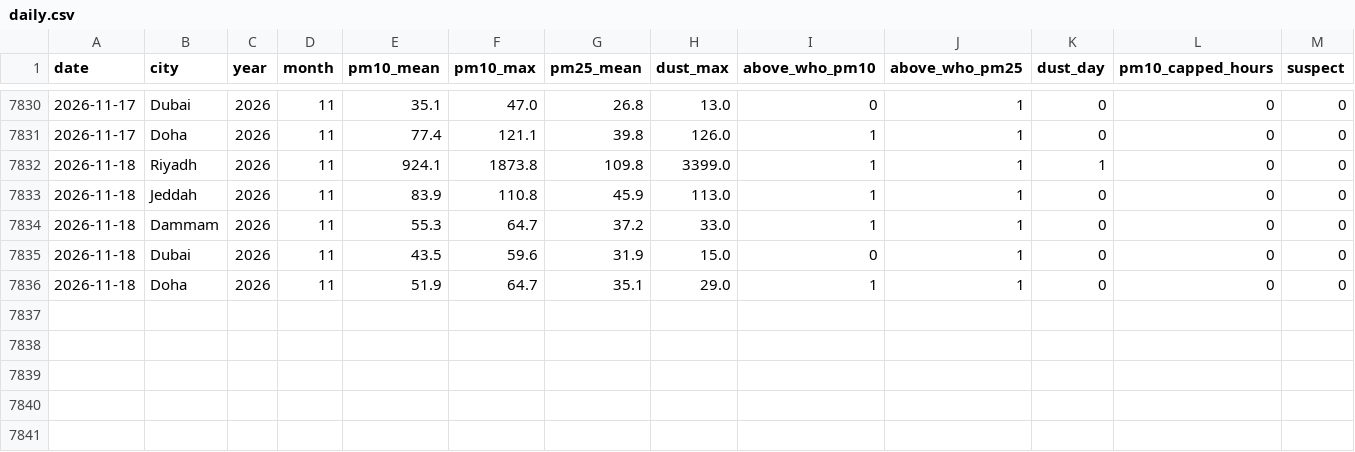
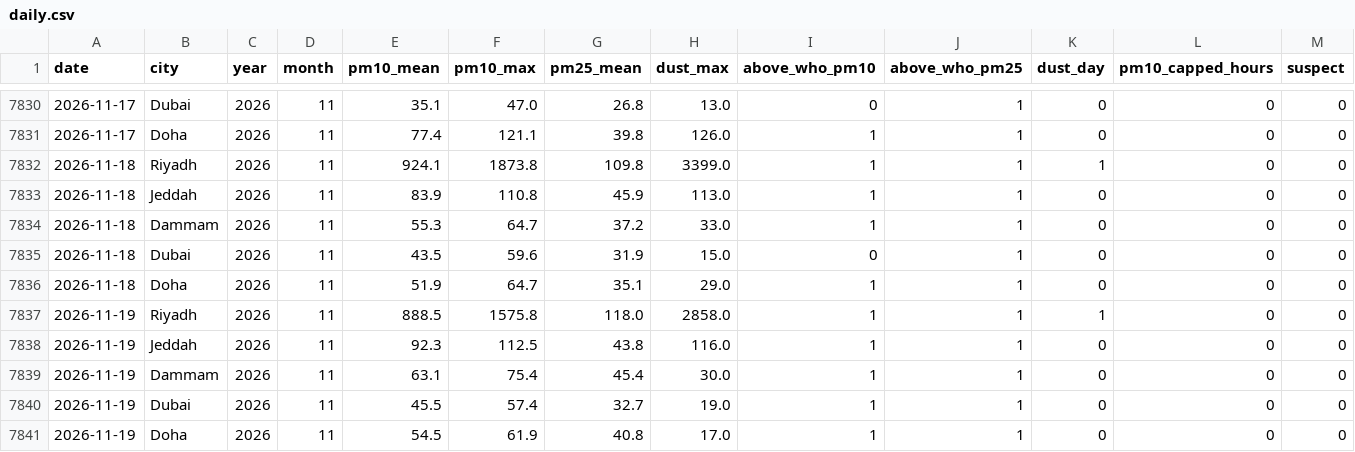
Before and after one commit to khaledbinkhunein/riyadh-air-quality, a CSV file: data/daily.csv, drawn as a sheet; only a part is shown, gaps mark what is left out; rows hold the shown columns only; the diff names each change by its address in the sheet, - before the commit and + after, or states it on an @@ line.

Commit message:
Data through 2026-11-19

```diff
--- a/data/daily.csv
+++ b/data/daily.csv
+row 7837: 2026-11-19 | Riyadh | 2026 | 11 | 888.5 | 1575.8 | 118.0 | 2858.0 | 1 | 1 | 1 | 0 | 0
+row 7838: 2026-11-19 | Jeddah | 2026 | 11 | 92.3 | 112.5 | 43.8 | 116.0 | 1 | 1 | 0 | 0 | 0
+row 7839: 2026-11-19 | Dammam | 2026 | 11 | 63.1 | 75.4 | 45.4 | 30.0 | 1 | 1 | 0 | 0 | 0
+row 7840: 2026-11-19 | Dubai | 2026 | 11 | 45.5 | 57.4 | 32.7 | 19.0 | 1 | 1 | 0 | 0 | 0
+row 7841: 2026-11-19 | Doha | 2026 | 11 | 54.5 | 61.9 | 40.8 | 17.0 | 1 | 1 | 0 | 0 | 0
```
Also changed, not shown: data/summary.csv.
